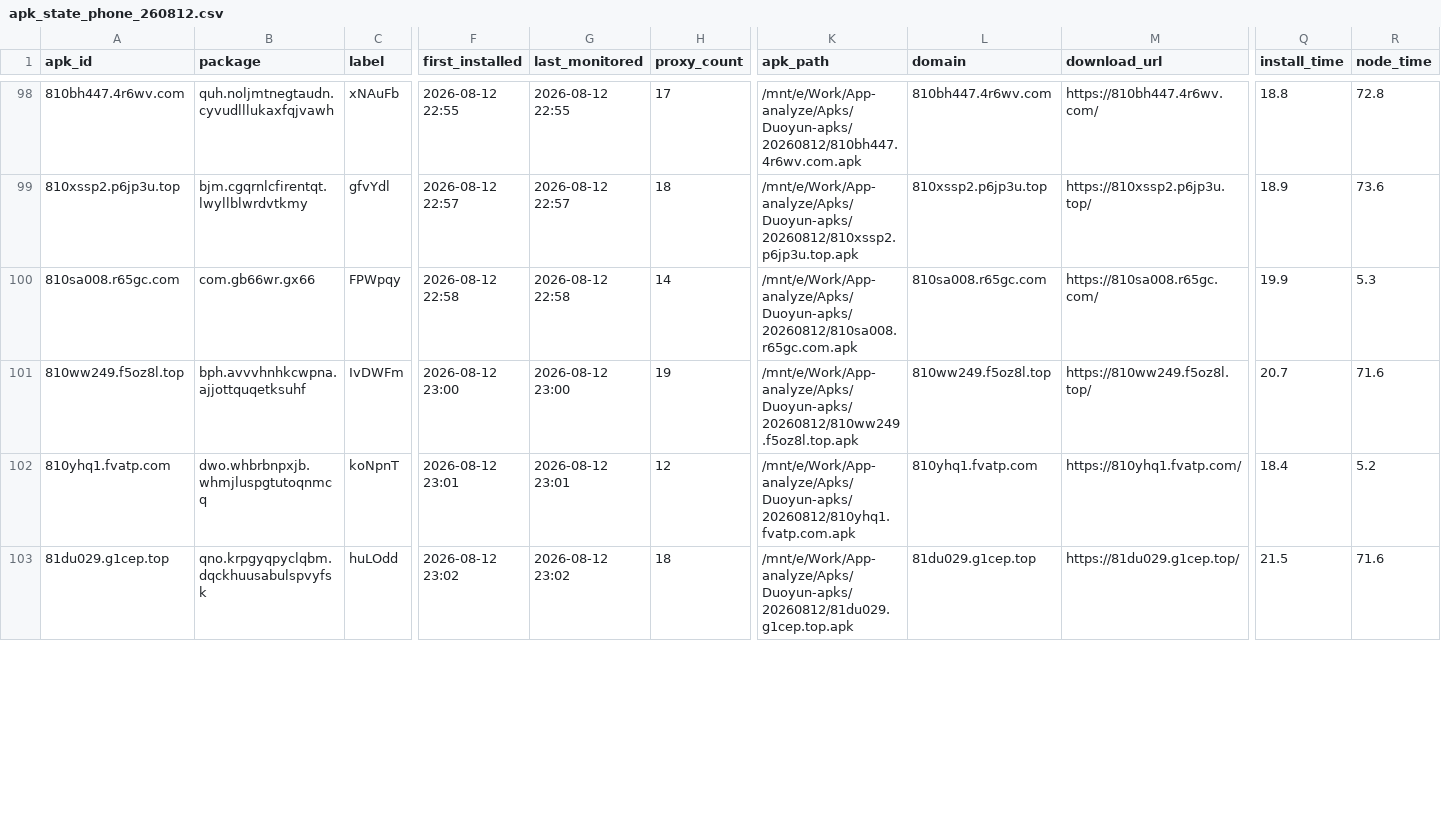
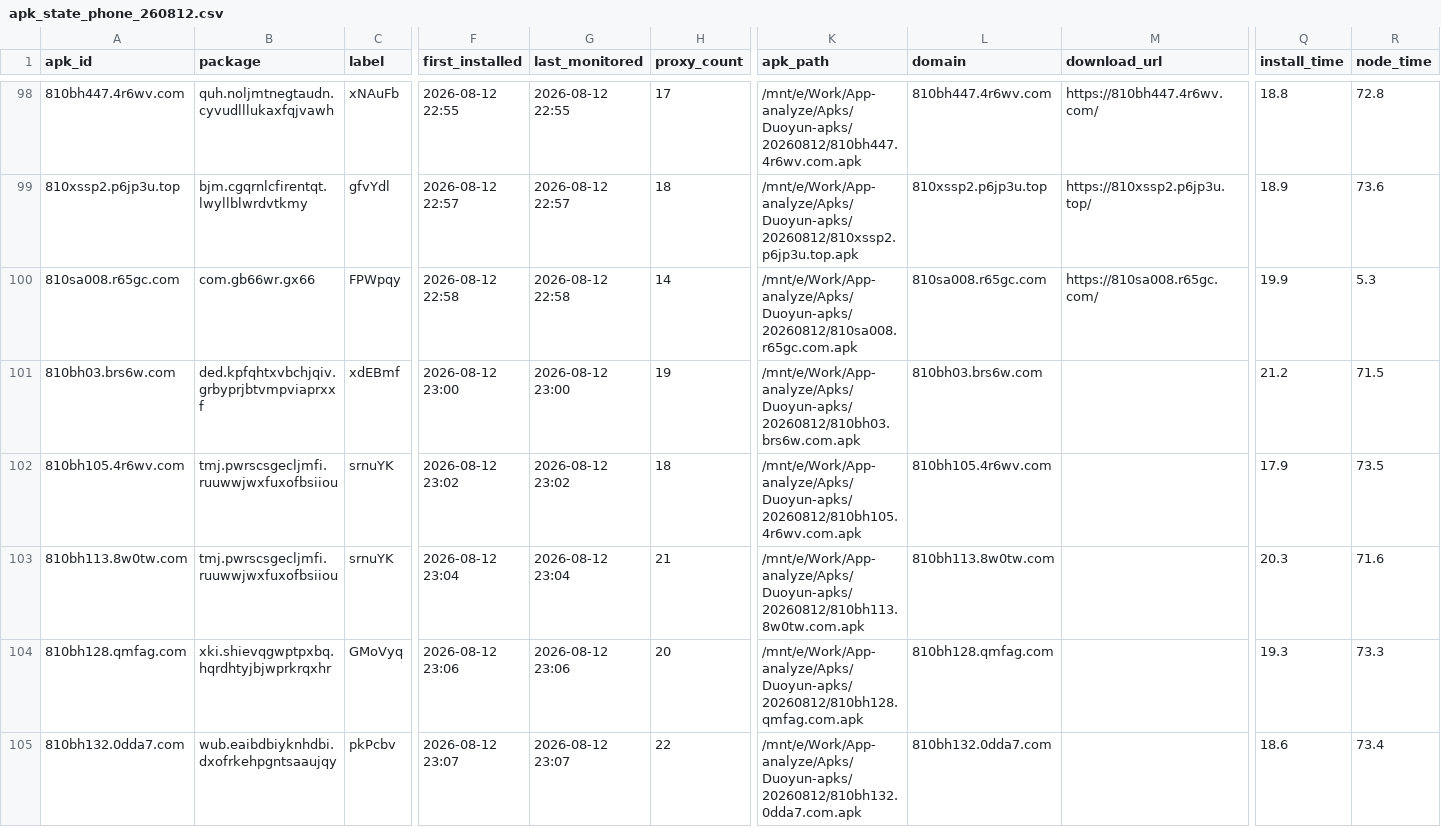
Before and after one commit to minionsjay/APK-Monitor, a CSV file: data/apk_state_phone_260812.csv, drawn as a sheet; only a part is shown, gaps mark what is left out; removed rows and columns are numbered as before the commit, all else as after; rows hold the shown columns only; the diff covers the shown part only; the diff names each change by its address in the sheet, - before the commit and + after, or states it on an @@ line.

```diff
--- a/data/apk_state_phone_260812.csv
+++ b/data/apk_state_phone_260812.csv
+row 101: 810bh03.brs6w.com | ded.kpfqhtxvbchjqiv.grbyprjbtvmpviaprxxf | xdEBmf | 2026-08-12 23:00 | 2026-08-12 23:00 | 19 | /mnt/e/Work/App-analyze/Apks/Duoyun-apks/20260812/810bh03.brs6w.com.apk | 810bh03.brs6w.com |  | 21.2 | 71.5
+row 102: 810bh105.4r6wv.com | tmj.pwrscsgecljmfi.ruuwwjwxfuxofbsiiou | srnuYK | 2026-08-12 23:02 | 2026-08-12 23:02 | 18 | /mnt/e/Work/App-analyze/Apks/Duoyun-apks/20260812/810bh105.4r6wv.com.apk | 810bh105.4r6wv.com |  | 17.9 | 73.5
-A103 (apk_id): 810ww249.f5oz8l.top
+A103 (apk_id): 810bh113.8w0tw.com
-B103 (package): bph.avvvhnhkcwpna.ajjottquqetksuhf
+B103 (package): tmj.pwrscsgecljmfi.ruuwwjwxfuxofbsiiou
-C103 (label): IvDWFm
+C103 (label): srnuYK
-F103 (first_installed): 2026-08-12 23:00
+F103 (first_installed): 2026-08-12 23:04
-G103 (last_monitored): 2026-08-12 23:00
+G103 (last_monitored): 2026-08-12 23:04
-H103 (proxy_count): 19
+H103 (proxy_count): 21
-K103 (apk_path): /mnt/e/Work/App-analyze/Apks/Duoyun-apks/20260812/810ww249.f5oz8l.top.apk
+K103 (apk_path): /mnt/e/Work/App-analyze/Apks/Duoyun-apks/20260812/810bh113.8w0tw.com.apk
-L103 (domain): 810ww249.f5oz8l.top
+L103 (domain): 810bh113.8w0tw.com
-M103 (download_url): https://810ww249.f5oz8l.top/
+M103 (download_url): (empty)
-Q103 (install_time): 20.7
+Q103 (install_time): 20.3
-A104 (apk_id): 810yhq1.fvatp.com
+A104 (apk_id): 810bh128.qmfag.com
-B104 (package): dwo.whbrbnpxjb.whmjluspgtutoqnmcq
+B104 (package): xki.shievqgwptpxbq.hqrdhtyjbjwprkrqxhr
-C104 (label): koNpnT
+C104 (label): GMoVyq
-F104 (first_installed): 2026-08-12 23:01
+F104 (first_installed): 2026-08-12 23:06
-G104 (last_monitored): 2026-08-12 23:01
+G104 (last_monitored): 2026-08-12 23:06
-H104 (proxy_count): 12
+H104 (proxy_count): 20
-K104 (apk_path): /mnt/e/Work/App-analyze/Apks/Duoyun-apks/20260812/810yhq1.fvatp.com.apk
+K104 (apk_path): /mnt/e/Work/App-analyze/Apks/Duoyun-apks/20260812/810bh128.qmfag.com.apk
-L104 (domain): 810yhq1.fvatp.com
+L104 (domain): 810bh128.qmfag.com
-M104 (download_url): https://810yhq1.fvatp.com/
+M104 (download_url): (empty)
-Q104 (install_time): 18.4
+Q104 (install_time): 19.3
-R104 (node_time): 5.2
+R104 (node_time): 73.3
-row 103: 81du029.g1cep.top | qno.krpgyqpyclqbm.dqckhuusabulspvyfsk | huLOdd | 2026-08-12 23:02 | 2026-08-12 23:02 | 18 | /mnt/e/Work/App-analyze/Apks/Duoyun-apks/20260812/81du029.g1cep.top.apk | 81du029.g1cep.top | https://81du029.g1cep.top/ | 21.5 | 71.6
+row 105: 810bh132.0dda7.com | wub.eaibdbiyknhdbi.dxofrkehpgntsaaujqy | pkPcbv | 2026-08-12 23:07 | 2026-08-12 23:07 | 22 | /mnt/e/Work/App-analyze/Apks/Duoyun-apks/20260812/810bh132.0dda7.com.apk | 810bh132.0dda7.com |  | 18.6 | 73.4
```
Also changed, not shown: 2 removed rows and 11 edited cells elsewhere in this file, 4 other files.
